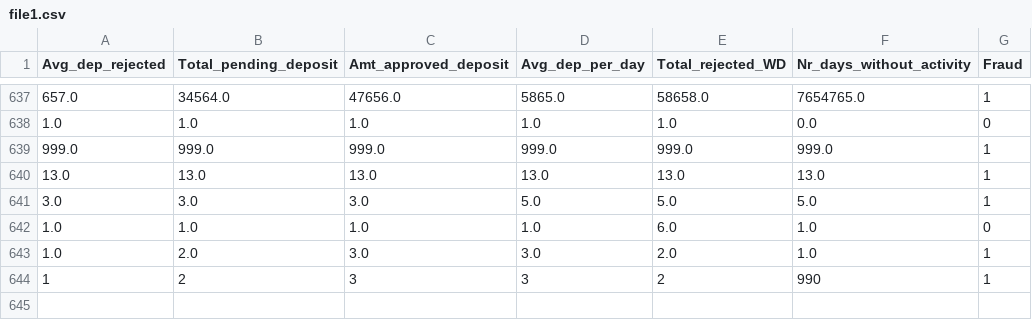
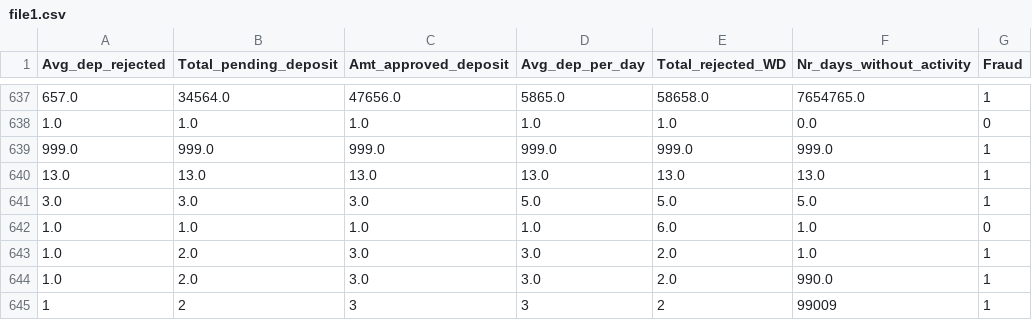
Before and after one commit to vikrantzerozero8/fbb, a CSV file: file1.csv, drawn as a sheet; only a part is shown, gaps mark what is left out.

Commit message:
Data Updated - 2022-10-20 13:18:34

```diff
--- a/file1.csv
+++ b/file1.csv
@@ -643,2 +643,3 @@ Avg_dep_rejected,Total_pending_deposit,Amt_approved_deposit,Avg_dep_per_day,Tota
 1.0,2.0,3.0,3.0,2.0,1.0,1
-1,2,3,3,2,990,1
+1.0,2.0,3.0,3.0,2.0,990.0,1
+1,2,3,3,2,99009,1
```
